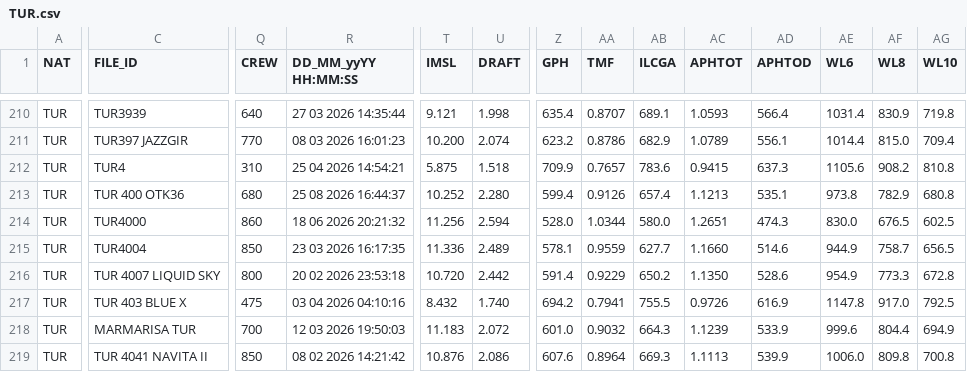
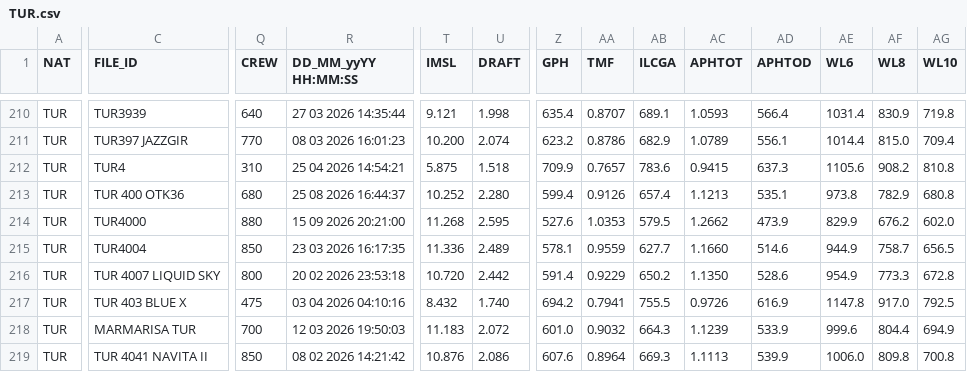
Before and after one commit to afds/orc-data-archive, a CSV file: data/2026/TUR.csv, drawn as a sheet; only a part is shown, gaps mark what is left out; the diff covers the shown part only; the diff names each change by its address in the sheet, - before the commit and + after, or states it on an @@ line.

```diff
--- a/data/2026/TUR.csv
+++ b/data/2026/TUR.csv
-Q214 (CREW): 860
+Q214 (CREW): 880
-R214 (DD_MM_yyYY HH:MM:SS): 18 06 2026 20:21:32
+R214 (DD_MM_yyYY HH:MM:SS): 15 09 2026 20:21:00
-T214 (IMSL): 11.256
+T214 (IMSL): 11.268
-U214 (DRAFT): 2.594
+U214 (DRAFT): 2.595
-Z214 (GPH): 528.0
+Z214 (GPH): 527.6
-AA214 (TMF): 1.0344
+AA214 (TMF): 1.0353
-AB214 (ILCGA): 580.0
+AB214 (ILCGA): 579.5
-AC214 (APHTOT): 1.2651
+AC214 (APHTOT): 1.2662
-AD214 (APHTOD): 474.3
+AD214 (APHTOD): 473.9
-AE214 (WL6): 830.0
+AE214 (WL6): 829.9
-AF214 (WL8): 676.5
+AF214 (WL8): 676.2
-AG214 (WL10): 602.5
+AG214 (WL10): 602.0
```
Also changed, not shown: 133 edited cells elsewhere in this file, data/2026/AUS.csv, data/2026/FIN.csv, 27 other files.
